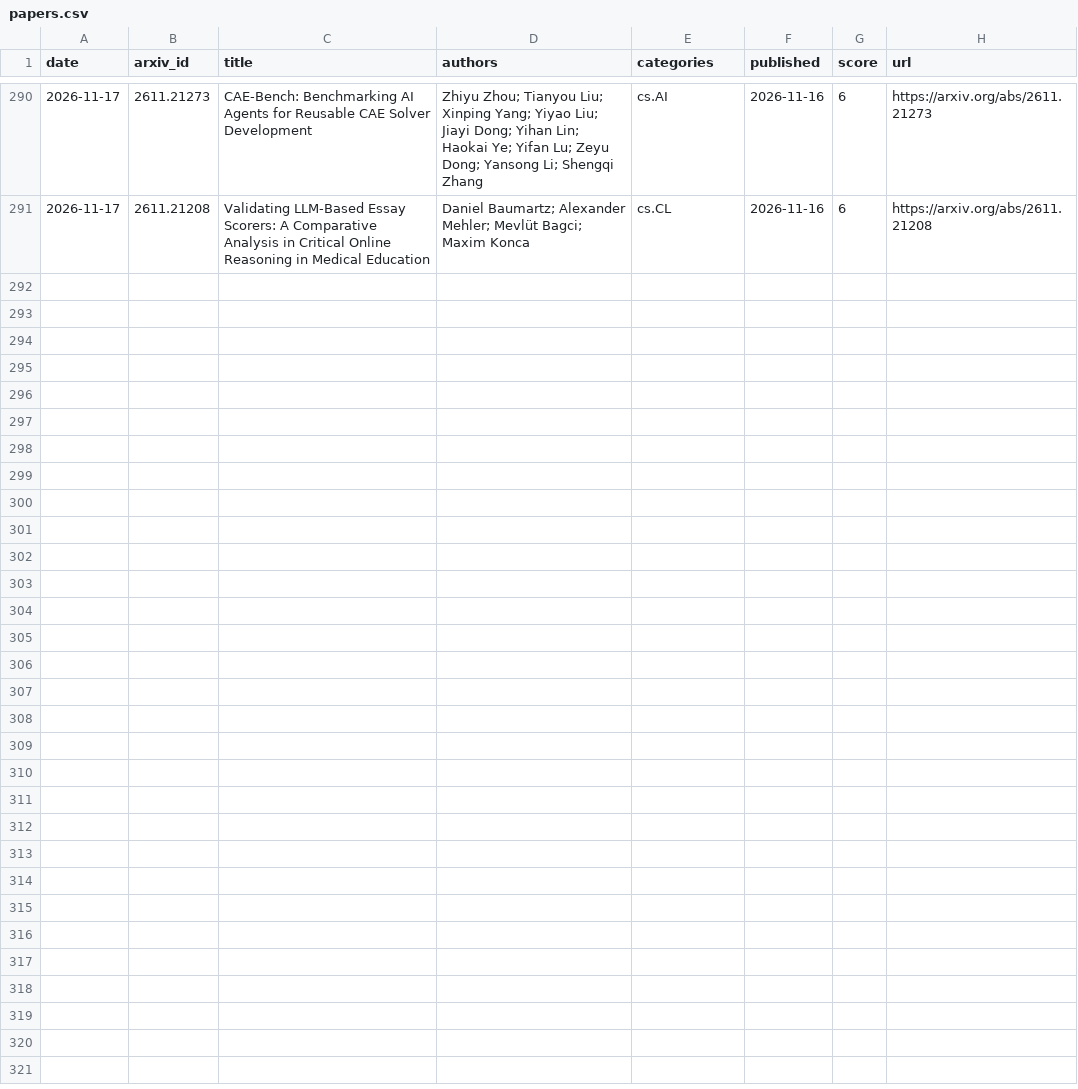
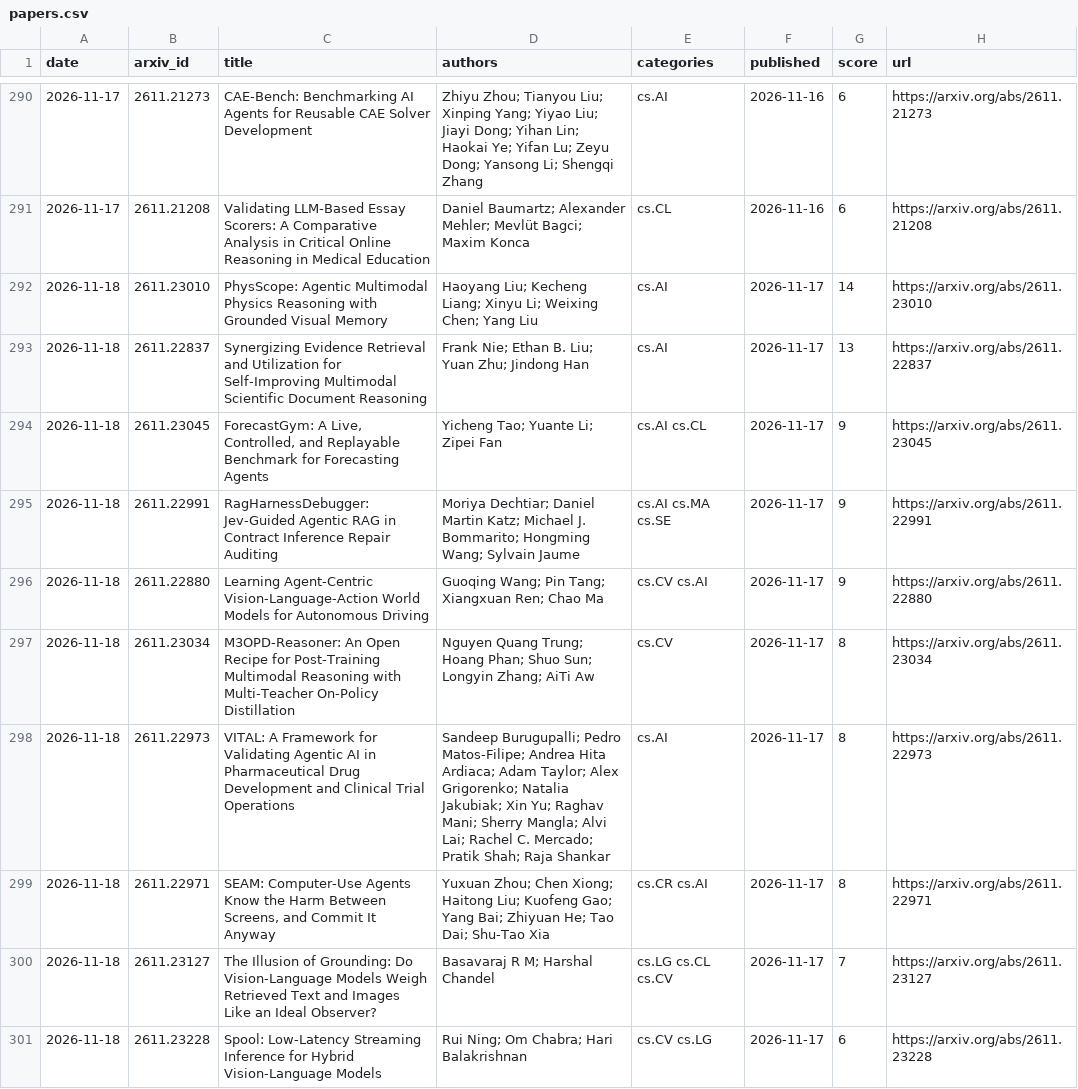
Before and after one commit to arielshakaramiro/ai-paper-digest, a CSV file: data/papers.csv, drawn as a sheet; only a part is shown, gaps mark what is left out; the diff names each change by its address in the sheet, - before the commit and + after, or states it on an @@ line.

```diff
--- a/data/papers.csv
+++ b/data/papers.csv
+row 292: 2026-11-18 | 2611.23010 | PhysScope: Agentic Multimodal Physics Reasoning with Grounded Visual Memory | Haoyang Liu; Kecheng Liang; Xinyu Li; Weixing Chen; Yang Liu | cs.AI | 2026-11-17 | 14 | https://arxiv.org/abs/2611.23010
+row 293: 2026-11-18 | 2611.22837 | Synergizing Evidence Retrieval and Utilization for Self-Improving Multimodal Scientific Document Reasoning | Frank Nie; Ethan B. Liu; Yuan Zhu; Jindong Han | cs.AI | 2026-11-17 | 13 | https://arxiv.org/abs/2611.22837
+row 294: 2026-11-18 | 2611.23045 | ForecastGym: A Live, Controlled, and Replayable Benchmark for Forecasting Agents | Yicheng Tao; Yuante Li; Zipei Fan | cs.AI cs.CL | 2026-11-17 | 9 | https://arxiv.org/abs/2611.23045
+row 295: 2026-11-18 | 2611.22991 | RagHarnessDebugger: Jev-Guided Agentic RAG in Contract Inference Repair Auditing | Moriya Dechtiar; Daniel Martin Katz; Michael J. Bommarito; Hongming Wang; Sylvain Jaume | cs.AI cs.MA cs.SE | 2026-11-17 | 9 | https://arxiv.org/abs/2611.22991
+row 296: 2026-11-18 | 2611.22880 | Learning Agent-Centric Vision-Language-Action World Models for Autonomous Driving | Guoqing Wang; Pin Tang; Xiangxuan Ren; Chao Ma | cs.CV cs.AI | 2026-11-17 | 9 | https://arxiv.org/abs/2611.22880
+row 297: 2026-11-18 | 2611.23034 | M3OPD-Reasoner: An Open Recipe for Post-Training Multimodal Reasoning with Multi-Teacher On-Policy Distillation | Nguyen Quang Trung; Hoang Phan; Shuo Sun; Longyin Zhang; AiTi Aw | cs.CV | 2026-11-17 | 8 | https://arxiv.org/abs/2611.23034
+row 298: 2026-11-18 | 2611.22973 | VITAL: A Framework for Validating Agentic AI in Pharmaceutical Drug Development and Clinical Trial Operations | Sandeep Burugupalli; Pedro Matos-Filipe; Andrea Hita Ardiaca; Adam Taylor; Alex Grigorenko; Natalia Jakubiak; Xin Yu; Raghav Mani; Sherry Mangla; Alvi Lai; Rachel C. Mercado; Pratik Shah; Raja Shankar | cs.AI | 2026-11-17 | 8 | https://arxiv.org/abs/2611.22973
+row 299: 2026-11-18 | 2611.22971 | SEAM: Computer-Use Agents Know the Harm Between Screens, and Commit It Anyway | Yuxuan Zhou; Chen Xiong; Haitong Liu; Kuofeng Gao; Yang Bai; Zhiyuan He; Tao Dai; Shu-Tao Xia | cs.CR cs.AI | 2026-11-17 | 8 | https://arxiv.org/abs/2611.22971
+row 300: 2026-11-18 | 2611.23127 | The Illusion of Grounding: Do Vision-Language Models Weigh Retrieved Text and Images Like an Ideal Observer? | Basavaraj R M; Harshal Chandel | cs.LG cs.CL cs.CV | 2026-11-17 | 7 | https://arxiv.org/abs/2611.23127
+row 301: 2026-11-18 | 2611.23228 | Spool: Low-Latency Streaming Inference for Hybrid Vision-Language Models | Rui Ning; Om Chabra; Hari Balakrishnan | cs.CV cs.LG | 2026-11-17 | 6 | https://arxiv.org/abs/2611.23228
```
Also changed, not shown: 4 other files.
